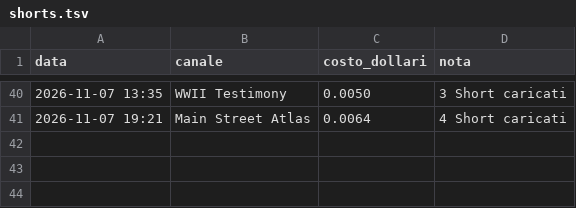
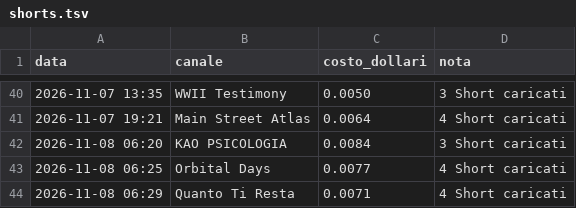
Before and after one commit to gggweb23-gif/ambience, a TSV file: coach/costi/shorts.tsv, drawn as a sheet; only a part is shown, gaps mark what is left out.

Commit message:
Costi Short

```diff
--- a/coach/costi/shorts.tsv
+++ b/coach/costi/shorts.tsv
@@ -41 +41,4 @@ data	canale	costo_dollari	nota
 2026-11-07 19:21	Main Street Atlas	0.0064	4 Short caricati
+2026-11-08 06:20	KAO PSICOLOGIA	0.0084	3 Short caricati
+2026-11-08 06:25	Orbital Days	0.0077	4 Short caricati
+2026-11-08 06:29	Quanto Ti Resta	0.0071	4 Short caricati
```
